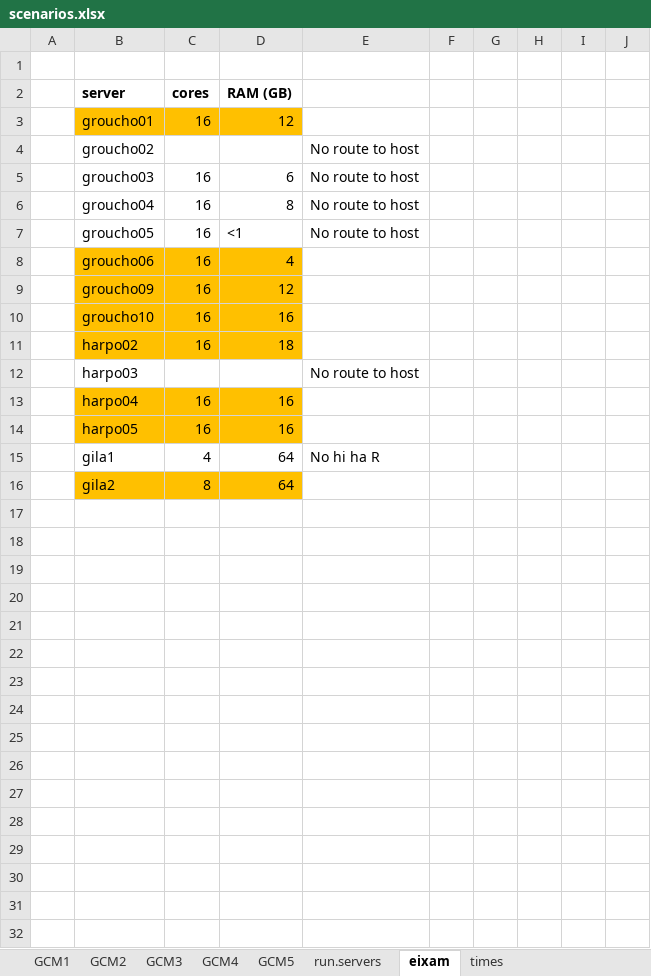
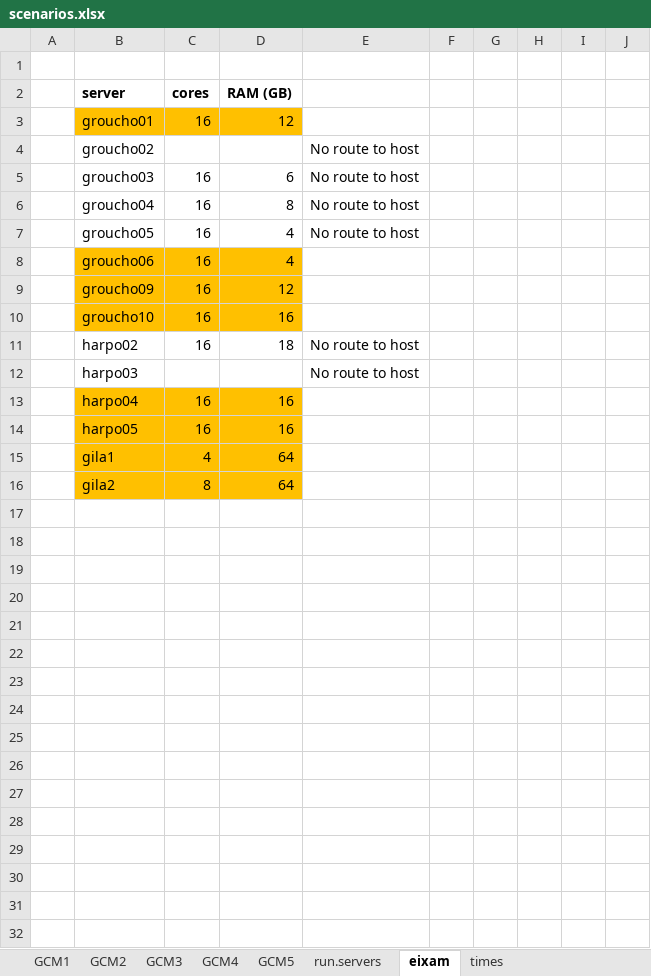
Before and after one commit to nuaquilue/MEDFIRE, an Excel workbook: scenarios.xlsx, sheet eixam, drawn as a sheet; only a part is shown; values as stored, in another font and other column widths than the file's, no borders; the diff covers the shown part only; the diff names each change by its address in the sheet, - before the commit and + after, or states it on an @@ line.

```diff
--- a/scenarios.xlsx (sheet eixam)
+++ b/scenarios.xlsx (sheet eixam)
-D7 (RAM (GB)): <1
+D7 (RAM (GB)): 4
-B11:D11 fill: #FFC000
+B11:D11 fill: none
-E11: (empty)
+E11: No route to host
-B15:D15 fill: none
+B15:D15 fill: #FFC000
-E15: No hi ha R
+E15: (empty)
+row 17: (empty)
+row 18: (empty)
+row 19: (empty)
+row 20: (empty)
+row 21: (empty)
+row 22: (empty)
+row 23: (empty)
+row 24: (empty)
+row 25: (empty)
+row 26: (empty)
+row 27: (empty)
+row 28: (empty)
+row 29: (empty)
+row 30: (empty)
+row 31: (empty)
+row 32: (empty)
```
Also changed, not shown: 1 added row elsewhere in this sheet, sheet run.servers, hidden cells, 6 other files.
